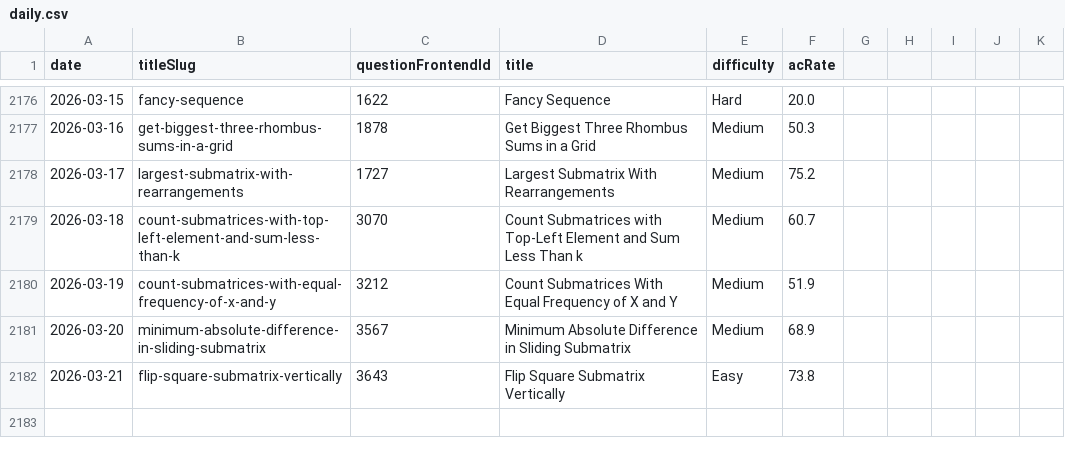
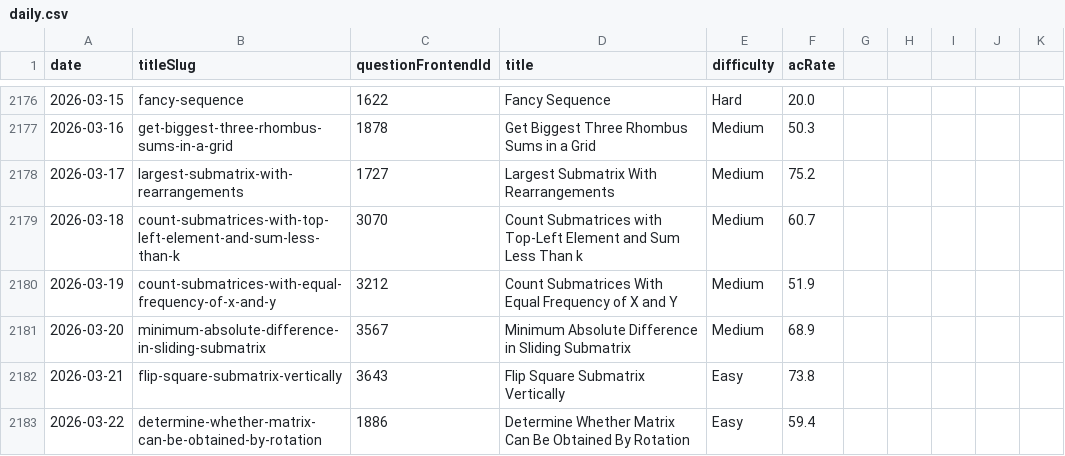
Before and after one commit to joric/oneliners, a CSV file: analytics/daily.csv, drawn as a sheet; only a part is shown, gaps mark what is left out.

```diff
--- a/analytics/daily.csv
+++ b/analytics/daily.csv
@@ -2182 +2182,2 @@ date,titleSlug,questionFrontendId,title,difficulty,acRate
 2026-03-21,flip-square-submatrix-vertically,3643,Flip Square Submatrix Vertically,Easy,73.8
+2026-03-22,determine-whether-matrix-can-be-obtained-by-rotation,1886,Determine Whether Matrix Can Be Obtained By Rotation,Easy,59.4
```
Also changed, not shown: analytics/weekly.csv.
